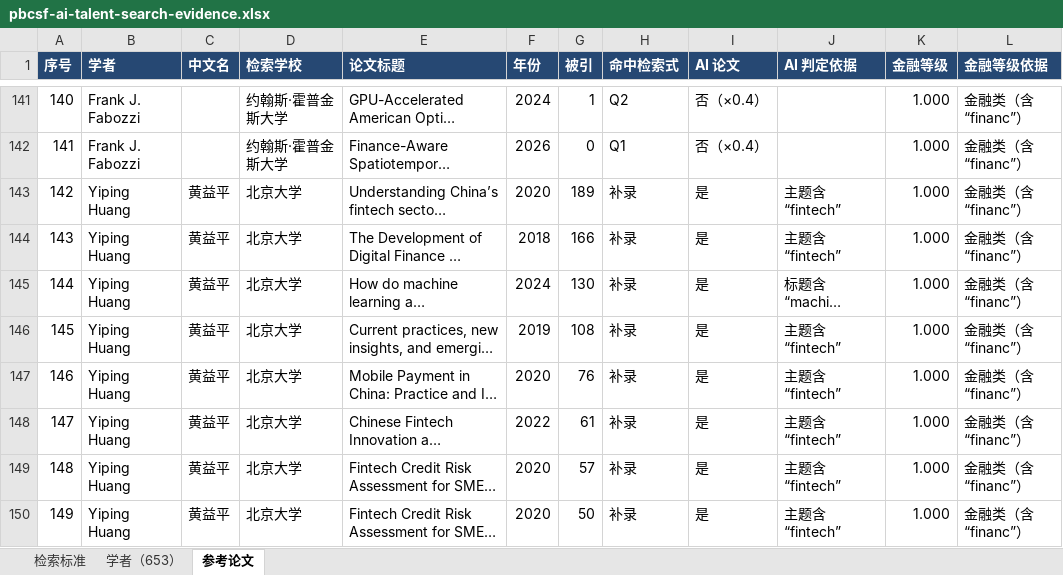
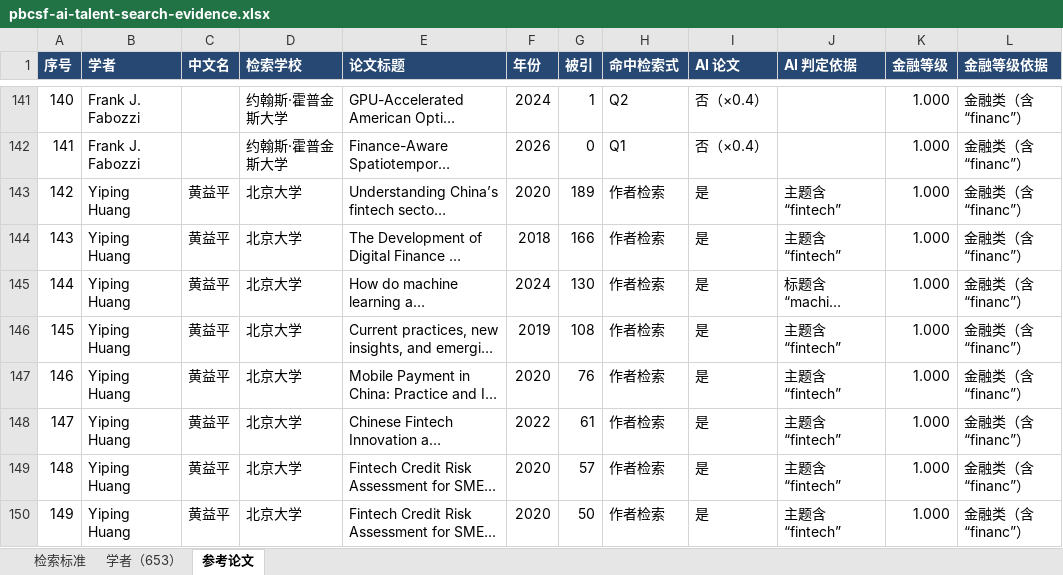
Before and after one commit to EasonAI-5589/ai-talent-network, an Excel workbook: downloads/pbcsf-ai-talent-search-evidence.xlsx, sheet 参考论文, drawn as a sheet; only a part is shown, gaps mark what is left out; long unchanged cells end in …; values as stored, in another font and other column widths than the file's, no borders; the diff covers the shown part only; the diff names each change by its address in the sheet, - before the commit and + after, or states it on an @@ line.

```diff
--- a/downloads/pbcsf-ai-talent-search-evidence.xlsx (sheet 参考论文)
+++ b/downloads/pbcsf-ai-talent-search-evidence.xlsx (sheet 参考论文)
-H143:H150 (命中检索式): 补录
+H143:H150 (命中检索式): 作者检索
```
Also changed, not shown: 13 edited cells elsewhere in this sheet, sheet 学者（653）, sheet 检索标准, 8 other files.
